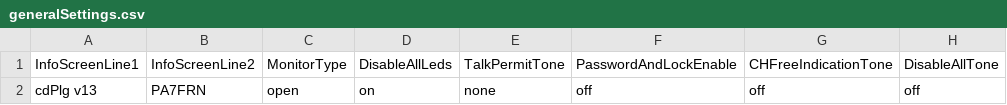
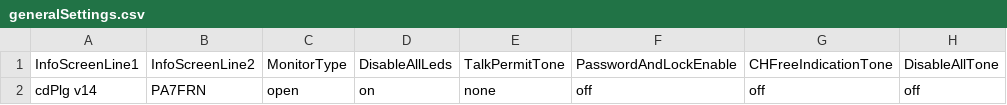
Before and after one commit to PA7FRN/md390_pa7frn, a CSV file: generalSettings.csv, drawn as a sheet; only a part is shown; the diff names each change by its address in the sheet, - before the commit and + after, or states it on an @@ line.

Commit message:
create ver14 with Brw DMR

```diff
--- a/generalSettings.csv
+++ b/generalSettings.csv
-A2 (InfoScreenLine1): cdPlg v13
+A2 (InfoScreenLine1): cdPlg v14
```
